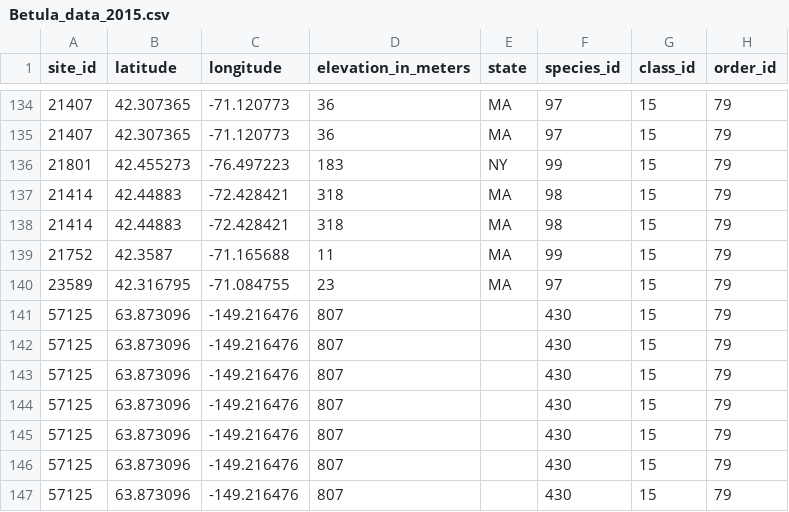
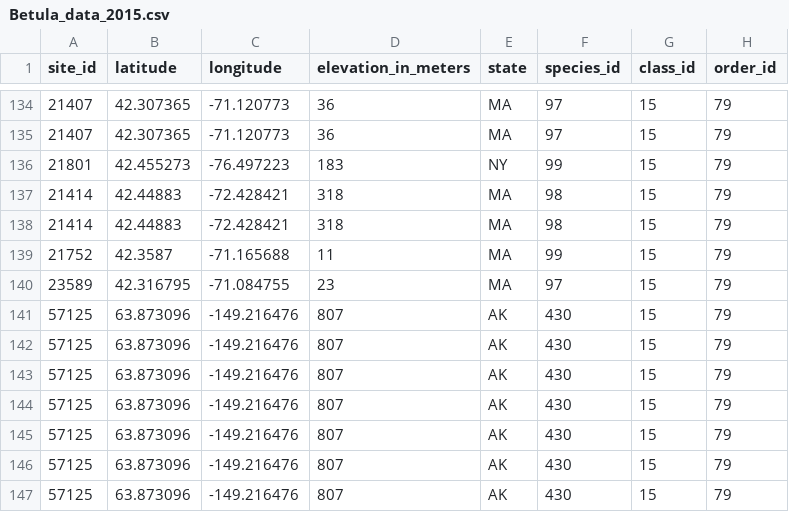
Before and after one commit to nau-ecoinformatics/INF550-textbook, a CSV file: Betula_data_2015.csv, drawn as a sheet; only a part is shown, gaps mark what is left out; the diff names each change by its address in the sheet, - before the commit and + after, or states it on an @@ line.

```diff
--- a/Betula_data_2015.csv
+++ b/Betula_data_2015.csv
-E141:E147 (state): (empty)
+E141:E147 (state): AK
```
Also changed, not shown: 12 other files.
